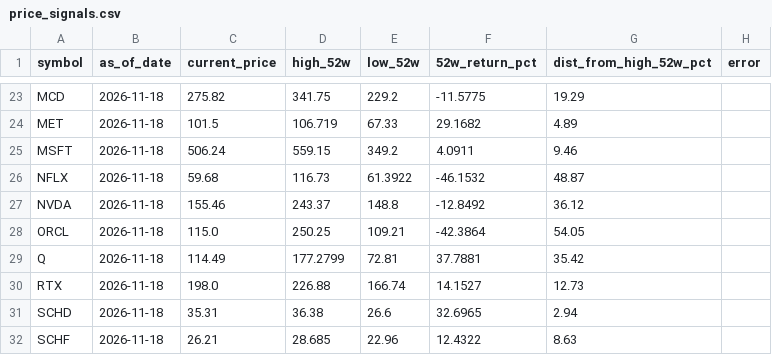
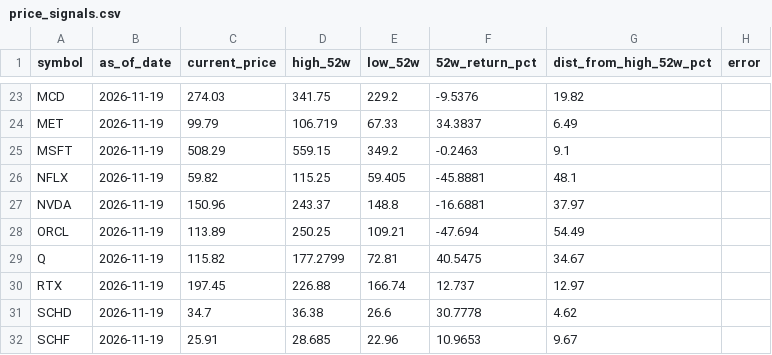
Before and after one commit to kryn-com/fidelity, a CSV file: data/price_signals.csv, drawn as a sheet; only a part is shown, gaps mark what is left out; the diff covers the shown part only; the diff names each change by its address in the sheet, - before the commit and + after, or states it on an @@ line.

```diff
--- a/data/price_signals.csv
+++ b/data/price_signals.csv
-B23:B32 (as_of_date): 2026-11-18
+B23:B32 (as_of_date): 2026-11-19
-C23 (current_price): 275.82
+C23 (current_price): 274.03
-F23 (52w_return_pct): -11.5775
+F23 (52w_return_pct): -9.5376
-G23 (dist_from_high_52w_pct): 19.29
+G23 (dist_from_high_52w_pct): 19.82
-C24 (current_price): 101.5
+C24 (current_price): 99.79
-F24 (52w_return_pct): 29.1682
+F24 (52w_return_pct): 34.3837
-G24 (dist_from_high_52w_pct): 4.89
+G24 (dist_from_high_52w_pct): 6.49
-C25 (current_price): 506.24
+C25 (current_price): 508.29
-F25 (52w_return_pct): 4.0911
+F25 (52w_return_pct): -0.2463
-G25 (dist_from_high_52w_pct): 9.46
+G25 (dist_from_high_52w_pct): 9.1
-C26 (current_price): 59.68
+C26 (current_price): 59.82
-D26 (high_52w): 116.73
+D26 (high_52w): 115.25
-E26 (low_52w): 61.3922
+E26 (low_52w): 59.405
-F26 (52w_return_pct): -46.1532
+F26 (52w_return_pct): -45.8881
-G26 (dist_from_high_52w_pct): 48.87
+G26 (dist_from_high_52w_pct): 48.1
-C27 (current_price): 155.46
+C27 (current_price): 150.96
-F27 (52w_return_pct): -12.8492
+F27 (52w_return_pct): -16.6881
-G27 (dist_from_high_52w_pct): 36.12
+G27 (dist_from_high_52w_pct): 37.97
-C28 (current_price): 115.0
+C28 (current_price): 113.89
-F28 (52w_return_pct): -42.3864
+F28 (52w_return_pct): -47.694
-G28 (dist_from_high_52w_pct): 54.05
+G28 (dist_from_high_52w_pct): 54.49
-C29 (current_price): 114.49
+C29 (current_price): 115.82
-F29 (52w_return_pct): 37.7881
+F29 (52w_return_pct): 40.5475
-G29 (dist_from_high_52w_pct): 35.42
+G29 (dist_from_high_52w_pct): 34.67
-C30 (current_price): 198.0
+C30 (current_price): 197.45
-F30 (52w_return_pct): 14.1527
+F30 (52w_return_pct): 12.737
-G30 (dist_from_high_52w_pct): 12.73
+G30 (dist_from_high_52w_pct): 12.97
-C31 (current_price): 35.31
+C31 (current_price): 34.7
-F31 (52w_return_pct): 32.6965
+F31 (52w_return_pct): 30.7778
-G31 (dist_from_high_52w_pct): 2.94
+G31 (dist_from_high_52w_pct): 4.62
-C32 (current_price): 26.21
+C32 (current_price): 25.91
-F32 (52w_return_pct): 12.4322
+F32 (52w_return_pct): 10.9653
-G32 (dist_from_high_52w_pct): 8.63
+G32 (dist_from_high_52w_pct): 9.67
```
Also changed, not shown: 144 edited cells elsewhere in this file.
